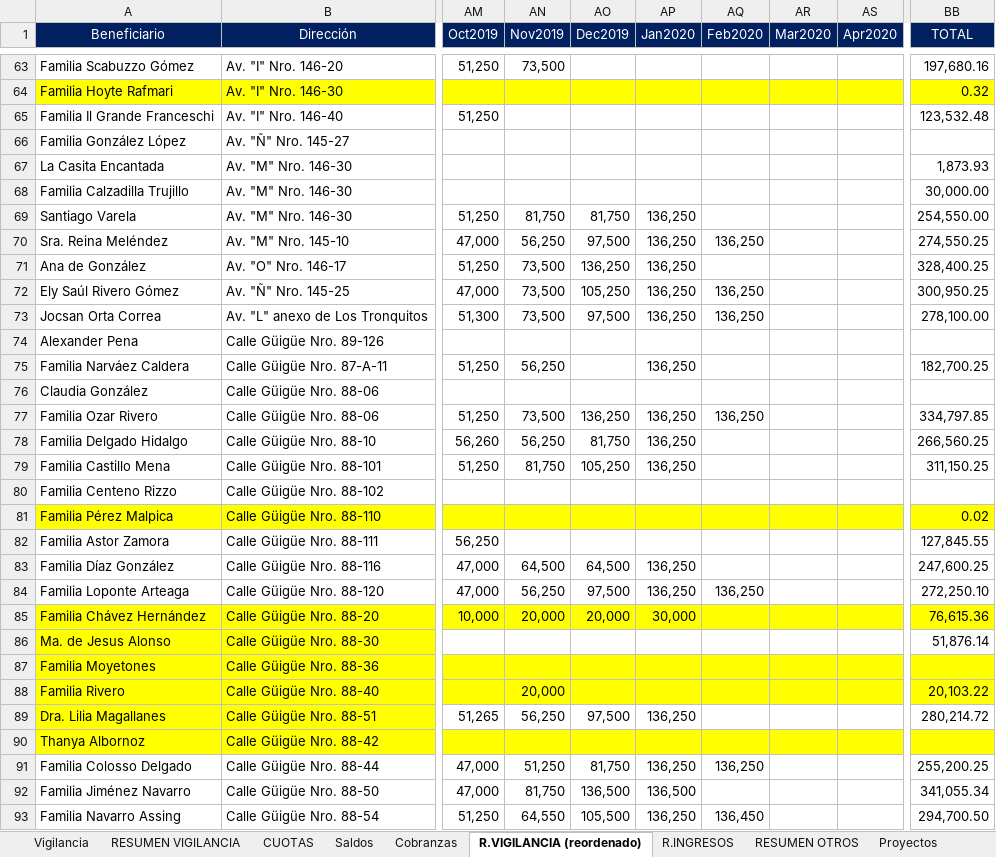
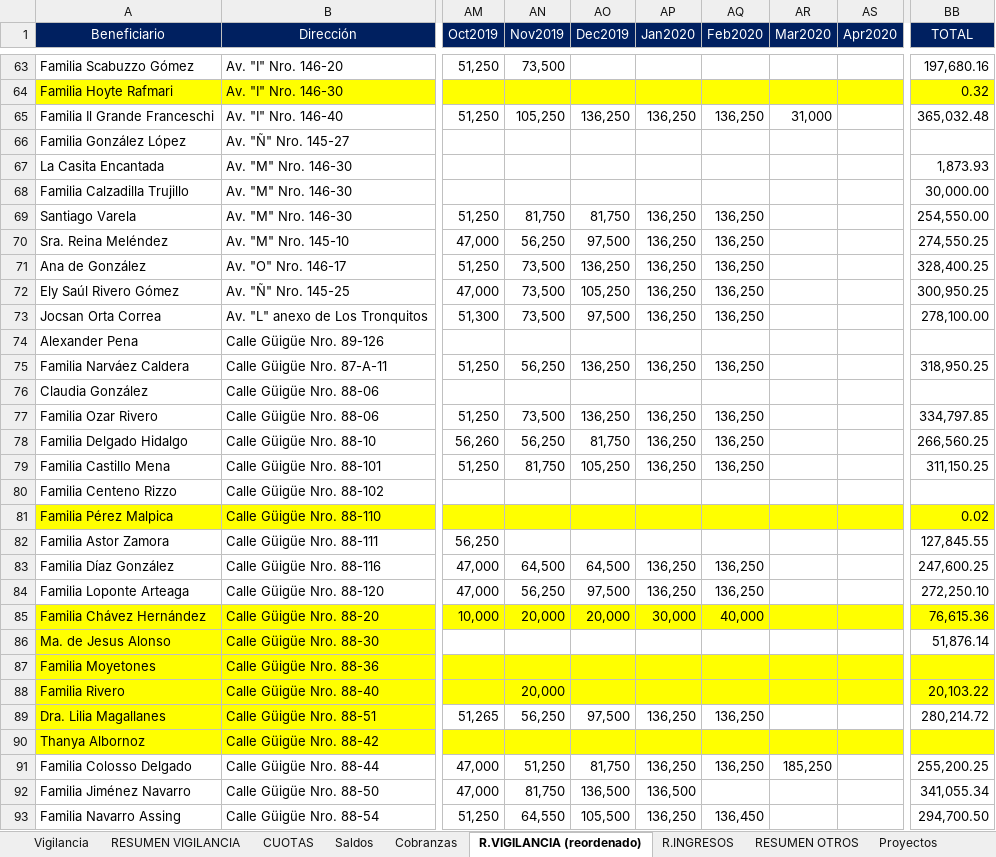
Before and after one commit to MColosso/GyG-Recibos, an Excel workbook: 1.1. GyG Recibos.xlsm, sheet R.VIGILANCIA (reordenado), drawn as a sheet; only a part is shown, gaps mark what is left out; values as stored, in another font and other column widths than the file's, no borders; the diff covers the shown part only; the diff names each change by its address in the sheet, - before the commit and + after, or states it on an @@ line.

```diff
--- a/1.1. GyG Recibos.xlsm (sheet R.VIGILANCIA (reordenado))
+++ b/1.1. GyG Recibos.xlsm (sheet R.VIGILANCIA (reordenado))
-AN65 (Nov2019): (empty)
+AN65 (Nov2019): 105,250
-AO65 (Dec2019): (empty)
+AO65 (Dec2019): 136,250
-AP65 (Jan2020): (empty)
+AP65 (Jan2020): 136,250
-AQ65 (Feb2020): (empty)
+AQ65 (Feb2020): 136,250
-AR65 (Mar2020): (empty)
+AR65 (Mar2020): 31,000
-BB65 (TOTAL): 123,532.48
+BB65 (TOTAL): 365,032.48
-AQ69 (Feb2020): (empty)
+AQ69 (Feb2020): 136,250
-AQ71 (Feb2020): (empty)
+AQ71 (Feb2020): 136,250
-AO75 (Dec2019): (empty)
+AO75 (Dec2019): 136,250
-AQ75 (Feb2020): (empty)
+AQ75 (Feb2020): 136,250
-BB75 (TOTAL): 182,700.25
+BB75 (TOTAL): 318,950.25
-AQ78:AQ79 (Feb2020): (empty)
+AQ78:AQ79 (Feb2020): 136,250
-AQ83 (Feb2020): (empty)
+AQ83 (Feb2020): 136,250
-AQ85 (Feb2020): (empty)
+AQ85 (Feb2020): 40,000
-AQ89 (Feb2020): (empty)
+AQ89 (Feb2020): 136,250
-AR91 (Mar2020): (empty)
+AR91 (Mar2020): 185,250
```
Also changed, not shown: 1 added row and 50 edited cells elsewhere in this sheet, sheet Vigilancia, sheet Cobranzas, sheet RESUMEN VIGILANCIA, sheet CUOTAS, sheet R.INGRESOS, sheet Vecinos, 1 more sheet, formulas that keep their value, charts or pictures, 3 other files.
